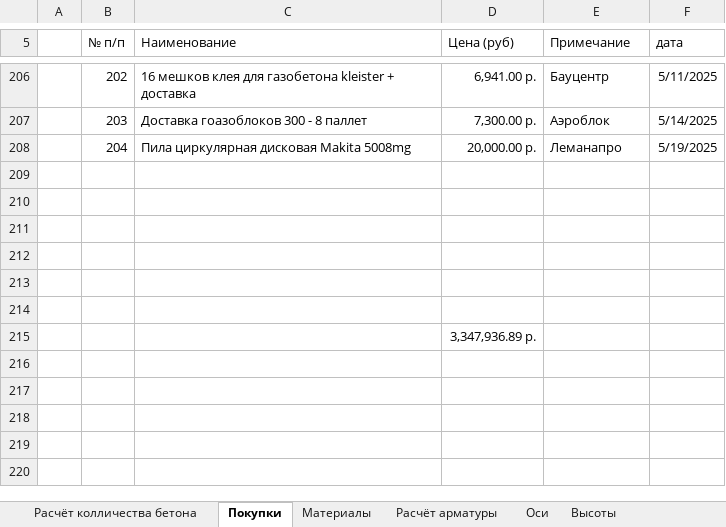
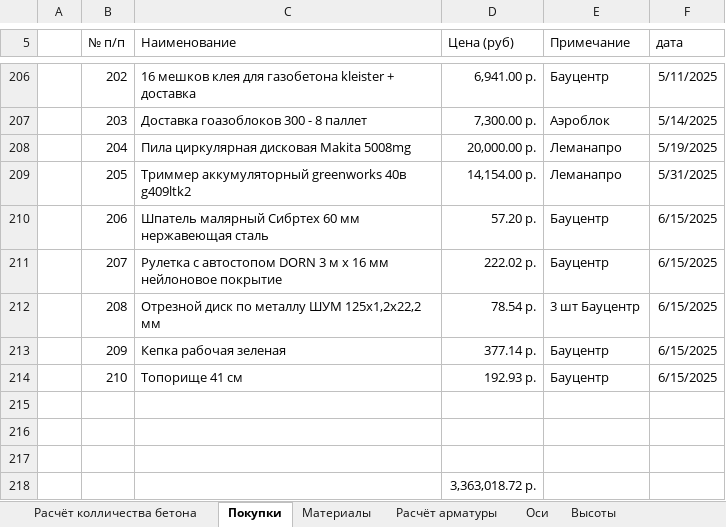
Before and after one commit to zip1982b/my_home, an Excel workbook: 6-131.xlsx, sheet Покупки, drawn as a sheet; only a part is shown, gaps mark what is left out; values as stored, in another font and other column widths than the file's, no borders; table styles not drawn; removed rows and columns are numbered as before the commit, all else as after; the diff names each change by its address in the sheet, - before the commit and + after, or states it on an @@ line.

Commit message:
добавил покупки в таблицу (триммер ... итд)

```diff
--- a/6-131.xlsx (sheet Покупки)
+++ b/6-131.xlsx (sheet Покупки)
+row 209:  | 205 | Триммер аккумуляторный greenworks 40в g409ltk2 | 14,154.00 р. | Леманапро | 5/31/2025
+row 210:  | 206 | Шпатель малярный Сибртех 60 мм нержавеющая сталь | 57.20 р. | Бауцентр | 6/15/2025
+row 211:  | 207 | Рулетка с автостопом DORN 3 м х 16 мм нейлоновое покрытие | 222.02 р. | Бауцентр | 6/15/2025
+row 212:  | 208 | Отрезной диск по металлу ШУМ 125x1,2x22,2 мм | 78.54 р. | 3 шт Бауцентр | 6/15/2025
+row 213:  | 209 | Кепка рабочая зеленая | 377.14 р. | Бауцентр | 6/15/2025
+row 214:  | 210 | Топорище 41 см | 192.93 р. | Бауцентр | 6/15/2025
-row 212: (empty)
-row 213: (empty)
-row 214: (empty)
-D218 (Цена (руб)): 3,347,936.89 р.
+D218 (Цена (руб)): 3,363,018.72 р.
```
